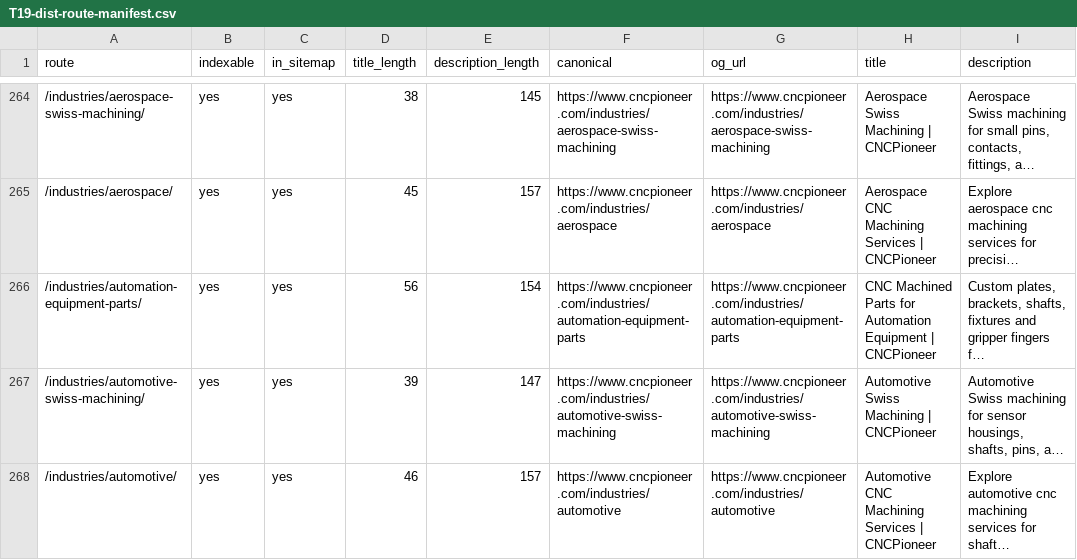
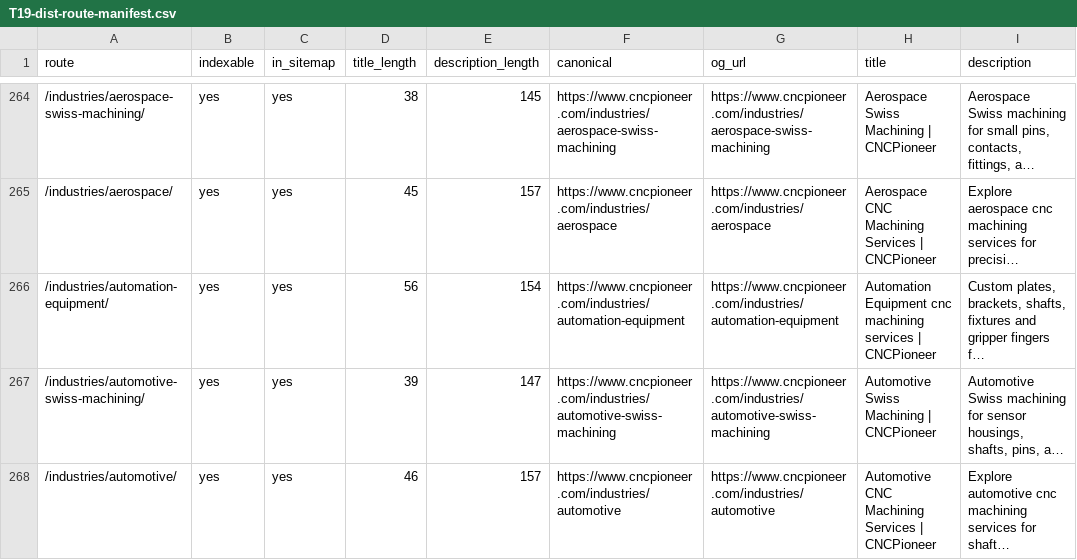
Before and after one commit to zorali-33/cncpioneer-astro, a CSV file: seo-migration/reports/T19-dist-route-manifest.csv, drawn as a sheet; only a part is shown, gaps mark what is left out; long unchanged cells end in …; the diff names each change by its address in the sheet, - before the commit and + after, or states it on an @@ line.

Commit message:
Restore original automation URL and requested machining services heading

```diff
--- a/seo-migration/reports/T19-dist-route-manifest.csv
+++ b/seo-migration/reports/T19-dist-route-manifest.csv
-A266 (route): /industries/automation-equipment-parts/
+A266 (route): /industries/automation-equipment/
-F266 (canonical): https://www.cncpioneer.com/industries/automation-equipment-parts
+F266 (canonical): https://www.cncpioneer.com/industries/automation-equipment
-G266 (og_url): https://www.cncpioneer.com/industries/automation-equipment-parts
+G266 (og_url): https://www.cncpioneer.com/industries/automation-equipment
-H266 (title): CNC Machined Parts for Automation Equipment | CNCPioneer
+H266 (title): Automation Equipment cnc machining services | CNCPioneer
```
Also changed, not shown: seo-migration/reports/T11-site-indexing-assets.csv, 22 other files.
